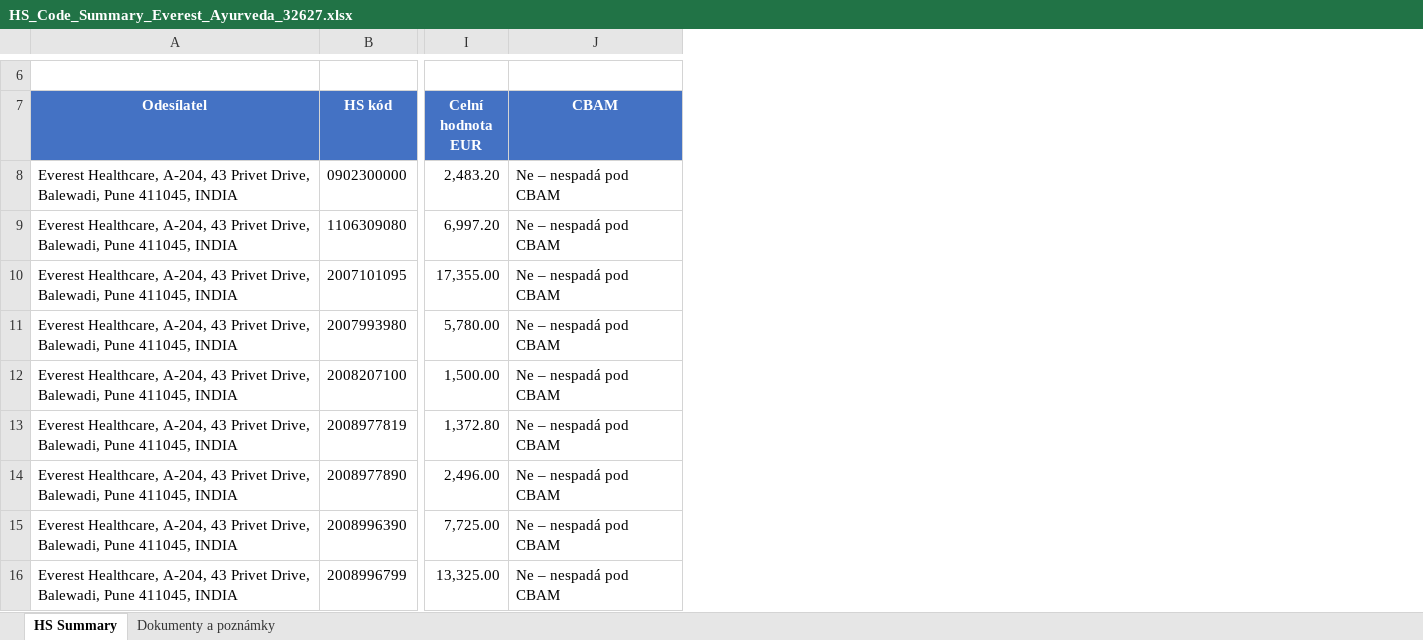
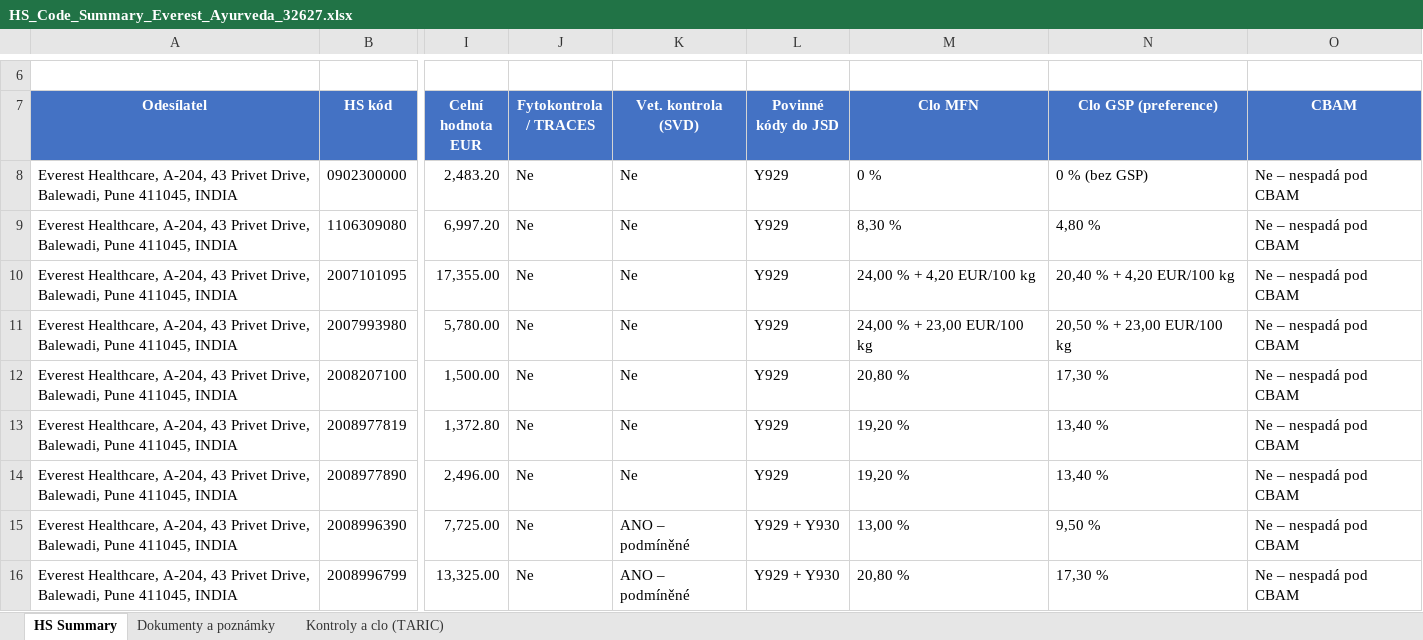
Before and after one commit to Kseni-ia/customs, an Excel workbook: output/HS_Code_Summary_Everest_Ayurveda_32627.xlsx, sheet HS Summary, drawn as a sheet; only a part is shown, gaps mark what is left out; values as stored, in another font and other column widths than the file's, no borders; the diff names each change by its address in the sheet, - before the commit and + after, or states it on an @@ line.

```diff
--- a/output/HS_Code_Summary_Everest_Ayurveda_32627.xlsx (sheet HS Summary)
+++ b/output/HS_Code_Summary_Everest_Ayurveda_32627.xlsx (sheet HS Summary)
+sheet tab: Kontroly a clo (TARIC)
+column J (Fytokontrola / TRACES), rows 8-16: all Ne
+column K (Vet. kontrola (SVD)), rows 8-16: Ne | Ne | Ne | Ne | Ne | Ne | Ne | ANO – podmíněné | ANO – podmíněné
+column L (Povinné kódy do JSD), rows 8-16: Y929 | Y929 | Y929 | Y929 | Y929 | Y929 | Y929 | Y929 + Y930 | Y929 + Y930
+column M (Clo MFN), rows 8-16: 0 % | 8,30 % | 24,00 % + 4,20 EUR/100 kg | 24,00 % + 23,00 EUR/100 kg | 20,80 % | 19,20 % | 19,20 % | 13,00 % | 20,80 %
+column N (Clo GSP (preference)), rows 8-16: 0 % (bez GSP) | 4,80 % | 20,40 % + 4,20 EUR/100 kg | 20,50 % + 23,00 EUR/100 kg | 17,30 % | 13,40 % | 13,40 % | 9,50 % | 17,30 %
```
Also changed, not shown: 2 other files.
